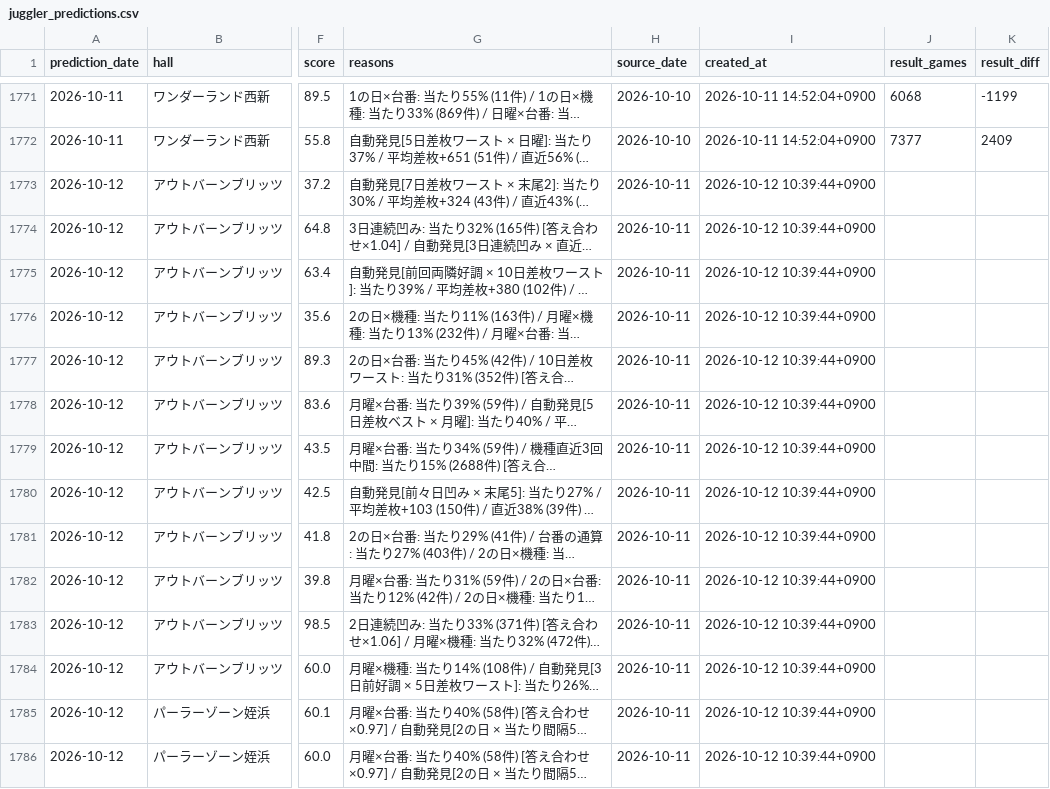
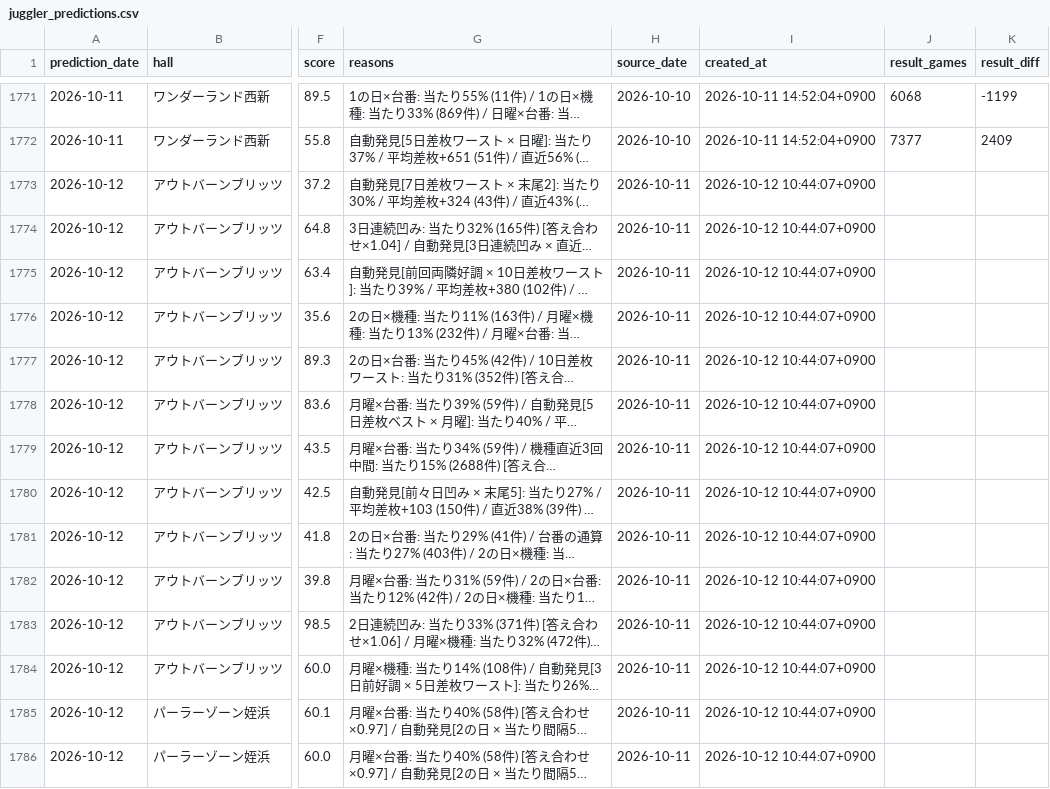
Before and after one commit to slotool/budougari, a CSV file: data/juggler_predictions.csv, drawn as a sheet; only a part is shown, gaps mark what is left out; long unchanged cells end in …; the diff covers the shown part only; the diff names each change by its address in the sheet, - before the commit and + after, or states it on an @@ line.

```diff
--- a/data/juggler_predictions.csv
+++ b/data/juggler_predictions.csv
-I1773:I1786 (created_at): 2026-10-12 10:39:44+0900
+I1773:I1786 (created_at): 2026-10-12 10:44:07+0900
```
Also changed, not shown: 19 edited cells elsewhere in this file, 8 other files.
